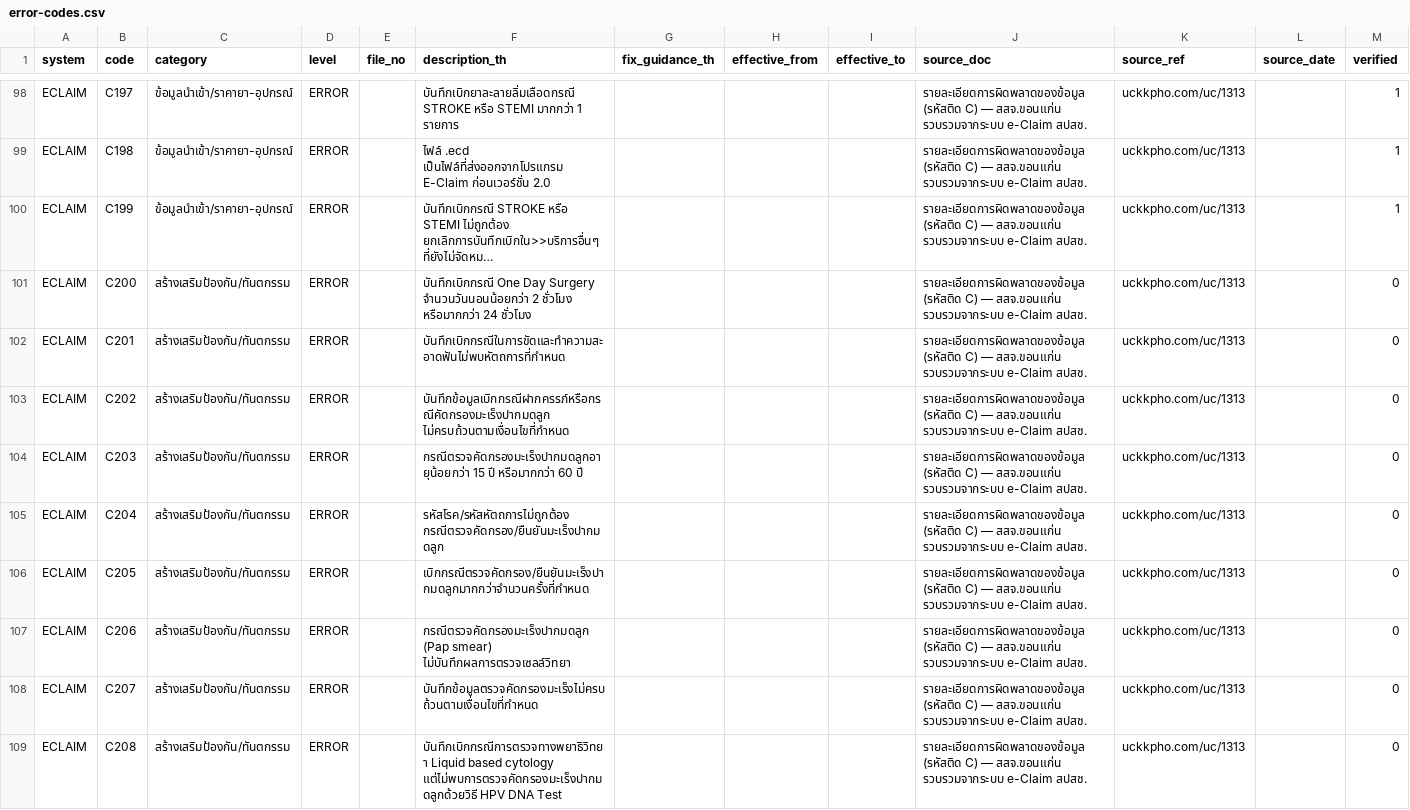
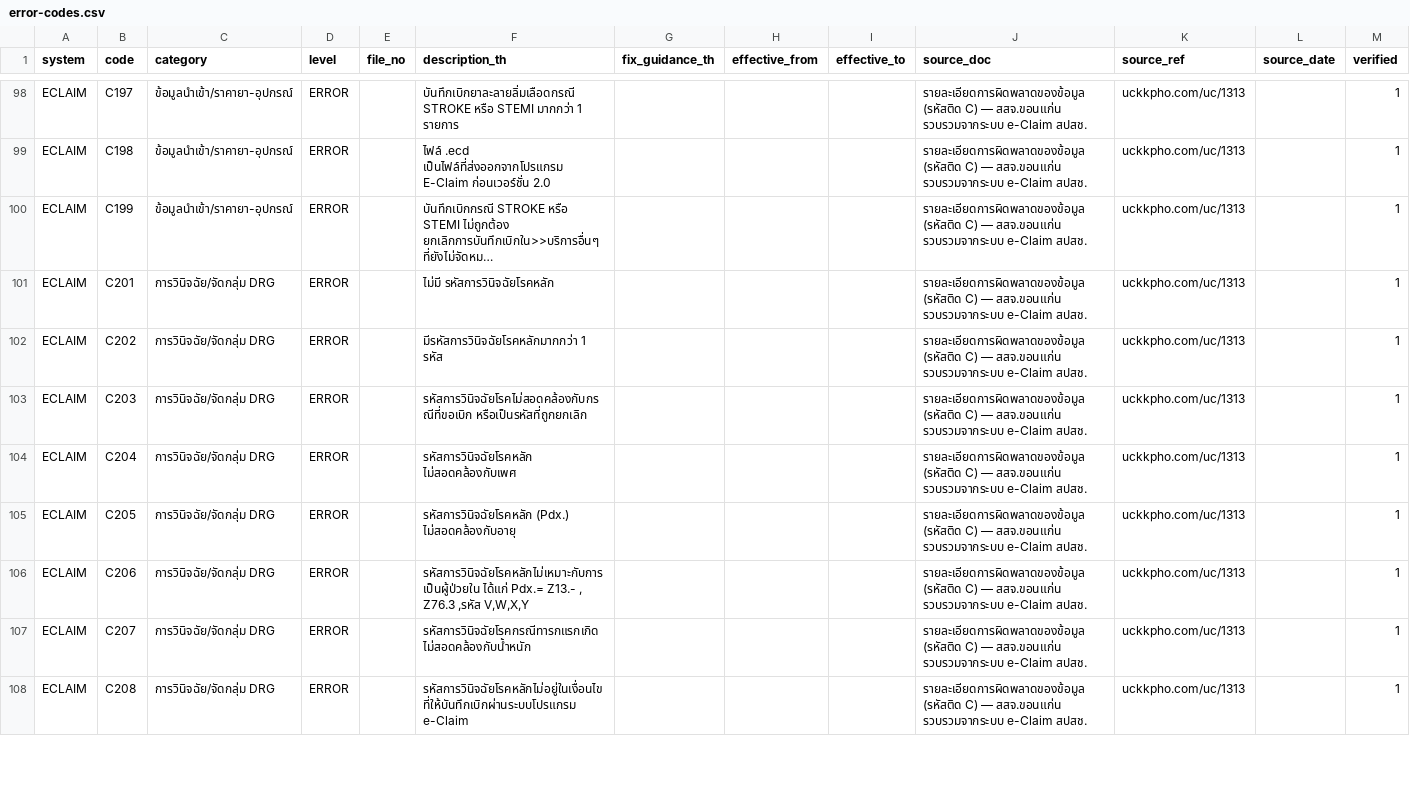
Before and after one commit to andamandev32-pixel/medicore-rcm, a CSV file: data/reference/error-codes.csv, drawn as a sheet; only a part is shown, gaps mark what is left out; long unchanged cells end in …; removed rows and columns are numbered as before the commit, all else as after; the diff covers the shown part only; the diff names each change by its address in the sheet, - before the commit and + after, or states it on an @@ line.

```diff
--- a/data/reference/error-codes.csv
+++ b/data/reference/error-codes.csv
-row 101: ECLAIM | C200 | สร้างเสริมป้องกัน/ทันตกรรม | ERROR |  | บันทึกเบิกกรณี One Day Surgery จำนวนวันนอนน้อยกว่า 2 ชั่วโมง หรือมากกว่า 24 ชั่วโมง |  |  |  | รายละเอียดการผิดพลาดของข้อมูล (รหัสติด C) — สสจ.ขอนแก่น รวบรวมจากระบบ e-Claim สปสช. | uckkpho.com/uc/1313 |  | 0
-C101:C108 (category): สร้างเสริมป้องกัน/ทันตกรรม
+C101:C108 (category): การวินิจฉัย/จัดกลุ่ม DRG
-F101 (description_th): บันทึกเบิกกรณีในการขัดและทำความสะอาดฟันไม่พบหัตถการที่กำหนด
+F101 (description_th): ไม่มี รหัสการวินิจฉัยโรคหลัก
-M101:M108 (verified): 0
+M101:M108 (verified): 1
-F102 (description_th): บันทึกข้อมูลเบิกกรณีฝากครรภ์หรือกรณีคัดกรองมะเร็งปากมดลูก ไม่ครบถ้วนตามเงื่อนไขที่กำหนด
+F102 (description_th): มีรหัสการวินิจฉัยโรคหลักมากกว่า 1 รหัส
-F103 (description_th): กรณีตรวจคัดกรองมะเร็งปากมดลูกอายุน้อยกว่า 15 ปี หรือมากกว่า 60 ปี
+F103 (description_th): รหัสการวินิจฉัยโรคไม่สอดคล้องกับกรณีที่ขอเบิก หรือเป็นรหัสที่ถูกยกเลิก
-F104 (description_th): รหัสโรค/รหัสหัตถการไม่ถูกต้อง กรณีตรวจคัดกรอง/ยืนยันมะเร็งปากมดลูก
+F104 (description_th): รหัสการวินิจฉัยโรคหลัก ไม่สอดคล้องกับเพศ
-F105 (description_th): เบิกกรณีตรวจคัดกรอง/ยืนยันมะเร็งปากมดลูกมากกว่าจำนวนครั้งที่กำหนด
+F105 (description_th): รหัสการวินิจฉัยโรคหลัก (Pdx.) ไม่สอดคล้องกับอายุ
-F106 (description_th): กรณีตรวจคัดกรองมะเร็งปากมดลูก (Pap smear) ไม่บันทึกผลการตรวจเซลล์วิทยา
+F106 (description_th): รหัสการวินิจฉัยโรคหลักไม่เหมาะกับการเป็นผู้ป่วยใน ได้แก่ Pdx.= Z13.- , Z76.3 ,รหัส V,W,X,Y
-F107 (description_th): บันทึกข้อมูลตรวจคัดกรองมะเร็งไม่ครบถ้วนตามเงื่อนไขที่กำหนด
+F107 (description_th): รหัสการวินิจฉัยโรคกรณีทารกแรกเกิด ไม่สอดคล้องกับน้ำหนัก
-F108 (description_th): บันทึกเบิกกรณีการตรวจทางพยาธิวิทยา Liquid based cytology แต่ไม่พบการตรวจคัดกรองมะเร็งปากมดลูกด้วยวิธี HPV DNA Test
+F108 (description_th): รหัสการวินิจฉัยโรคหลักไม่อยู่ในเงื่อนไขที่ให้บันทึกเบิกผ่านระบบโปรแกรม e-Claim
```
Also changed, not shown: 27 edited cells elsewhere in this file, 1 other file.
